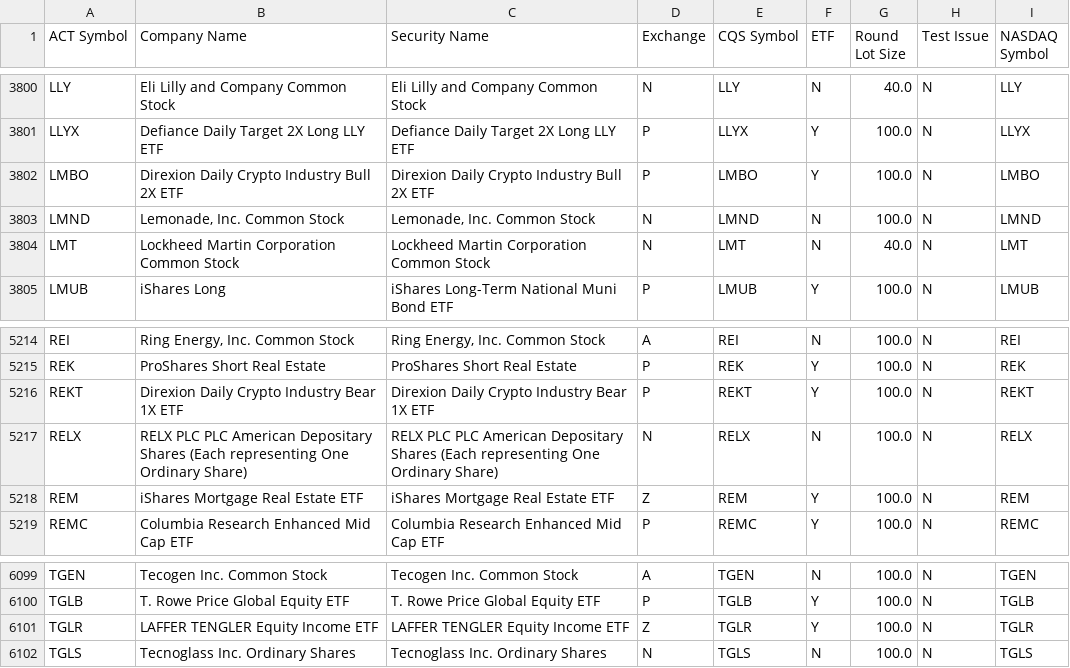
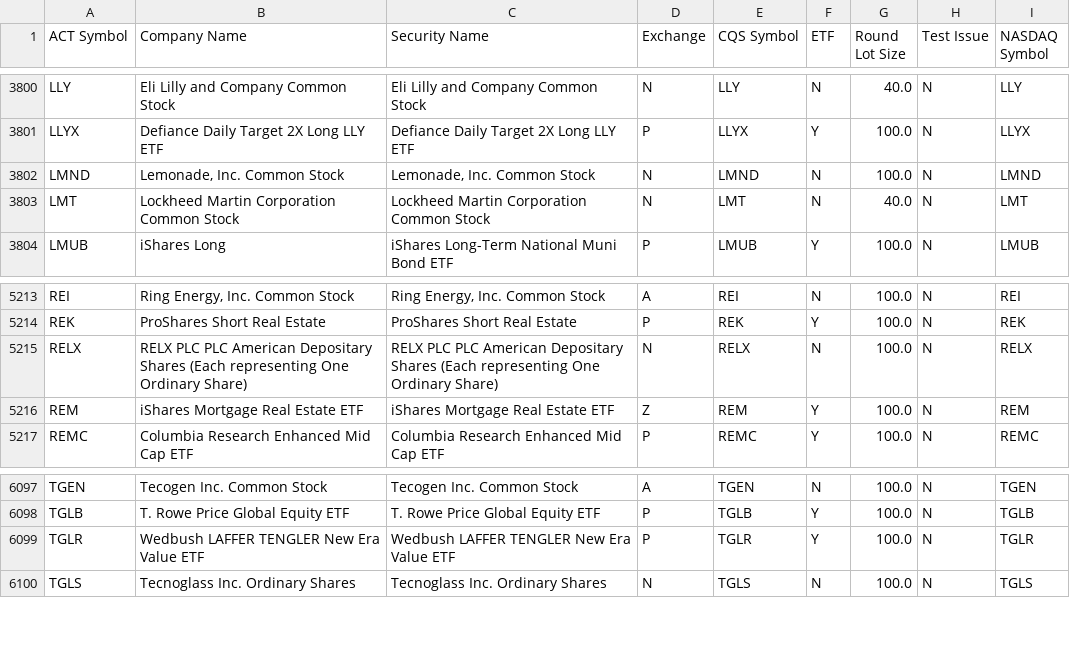
Before and after one commit to datasets/nyse-other-listings, a CSV file: data/other-listed.csv, drawn as a sheet; only a part is shown, gaps mark what is left out.

```diff
--- a/data/other-listed.csv
+++ b/data/other-listed.csv
@@ -3801,3 +3801,2 @@ LLY,Eli Lilly and Company Common Stock,Eli Lilly and Company Common Stock,N,LLY,
 LLYX,Defiance Daily Target 2X Long LLY ETF,Defiance Daily Target 2X Long LLY ETF,P,LLYX,Y,100.0,N,LLYX
-LMBO,Direxion Daily Crypto Industry Bull 2X ETF,Direxion Daily Crypto Industry Bull 2X ETF,P,LMBO,Y,100.0,N,LMBO
 LMND,"Lemonade, Inc. Common Stock","Lemonade, Inc. Common Stock",N,LMND,N,100.0,N,LMND
@@ -5215,3 +5214,2 @@ REI,"Ring Energy, Inc. Common Stock","Ring Energy, Inc. Common Stock",A,REI,N,10
 REK,ProShares Short Real Estate,ProShares Short Real Estate,P,REK,Y,100.0,N,REK
-REKT,Direxion Daily Crypto Industry Bear 1X ETF,Direxion Daily Crypto Industry Bear 1X ETF,P,REKT,Y,100.0,N,REKT
 RELX,RELX PLC PLC American Depositary Shares (Each representing One Ordinary Share),RELX PLC PLC American Depositary Shares (Each representing One Ordinary Share),N,RELX,N,100.0,N,RELX
@@ -6100,3 +6098,3 @@ TGEN,Tecogen Inc. Common Stock,Tecogen Inc. Common Stock,A,TGEN,N,100.0,N,TGEN
 TGLB,T. Rowe Price Global Equity ETF,T. Rowe Price Global Equity ETF,P,TGLB,Y,100.0,N,TGLB
-TGLR,LAFFER TENGLER Equity Income ETF,LAFFER TENGLER Equity Income ETF,Z,TGLR,Y,100.0,N,TGLR
+TGLR,Wedbush LAFFER TENGLER New Era Value ETF,Wedbush LAFFER TENGLER New Era Value ETF,P,TGLR,Y,100.0,N,TGLR
 TGLS,Tecnoglass Inc. Ordinary Shares,Tecnoglass Inc. Ordinary Shares,N,TGLS,N,100.0,N,TGLS
```
